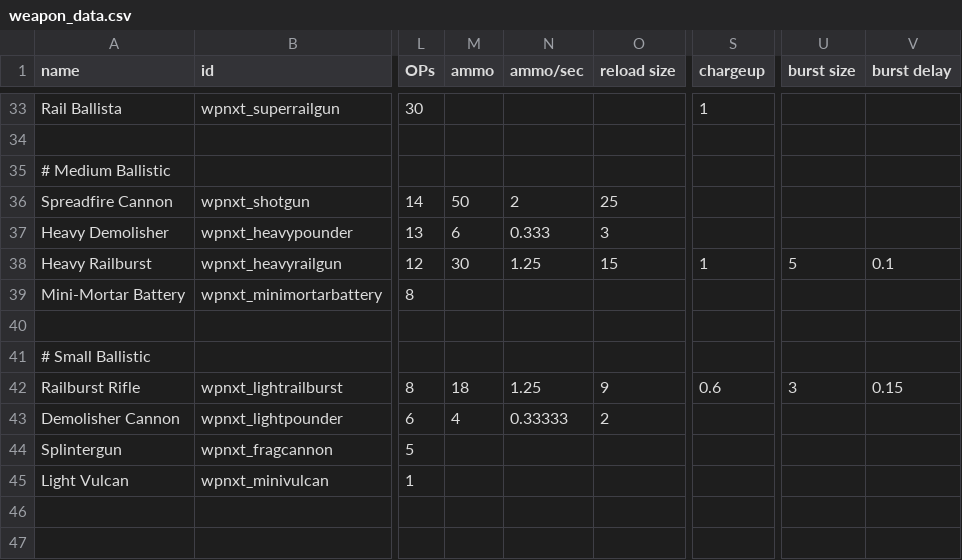
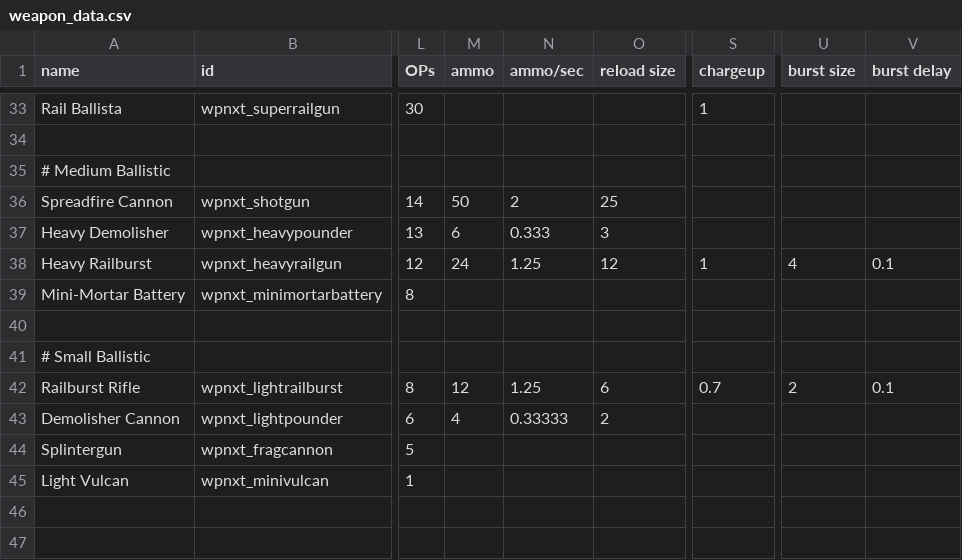
Before and after one commit to qcwxezda/Starsector-Unthemed-Weapons, a CSV file: data/weapons/weapon_data.csv, drawn as a sheet; only a part is shown, gaps mark what is left out; the diff covers the shown part only; the diff names each change by its address in the sheet, - before the commit and + after, or states it on an @@ line.

```diff
--- a/data/weapons/weapon_data.csv
+++ b/data/weapons/weapon_data.csv
-M38 (ammo): 30
+M38 (ammo): 24
-O38 (reload size): 15
+O38 (reload size): 12
-U38 (burst size): 5
+U38 (burst size): 4
-M42 (ammo): 18
+M42 (ammo): 12
-O42 (reload size): 9
+O42 (reload size): 6
-S42 (chargeup): 0.6
+S42 (chargeup): 0.7
-U42 (burst size): 3
+U42 (burst size): 2
-V42 (burst delay): 0.15
+V42 (burst delay): 0.1
```
Also changed, not shown: 108 edited cells elsewhere in this file, data/strings/descriptions.csv, 44 other files.
